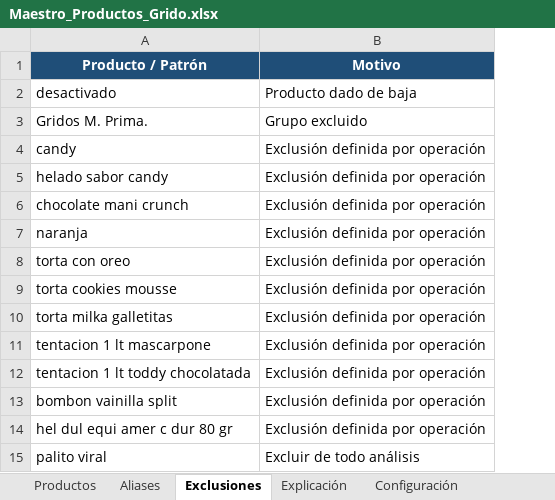
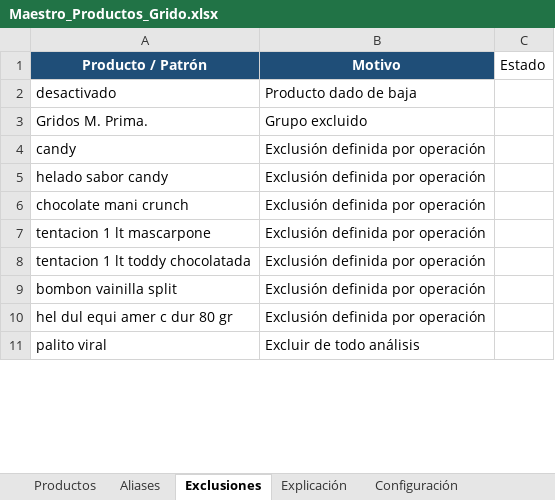
Before and after one commit to litomorin-source/grido-planner-labs, an Excel workbook: data/Maestro_Productos_Grido.xlsx, sheet Exclusiones, drawn as a sheet; only a part is shown; values as stored, in another font and other column widths than the file's, no borders; table styles not drawn; removed rows and columns are numbered as before the commit, all else as after; the diff covers the shown part only; the diff names each change by its address in the sheet, - before the commit and + after, or states it on an @@ line.

Commit message:
Actualizar estados de productos en el Maestro

```diff
--- a/data/Maestro_Productos_Grido.xlsx (sheet Exclusiones)
+++ b/data/Maestro_Productos_Grido.xlsx (sheet Exclusiones)
+column C (Estado), empty
-row 7: naranja | Exclusión definida por operación
-row 8: torta con oreo | Exclusión definida por operación
-row 9: torta cookies mousse | Exclusión definida por operación
-row 10: torta milka galletitas | Exclusión definida por operación
```
Also changed, not shown: 57 added rows and 49 removed rows elsewhere in this sheet, sheet Productos.
